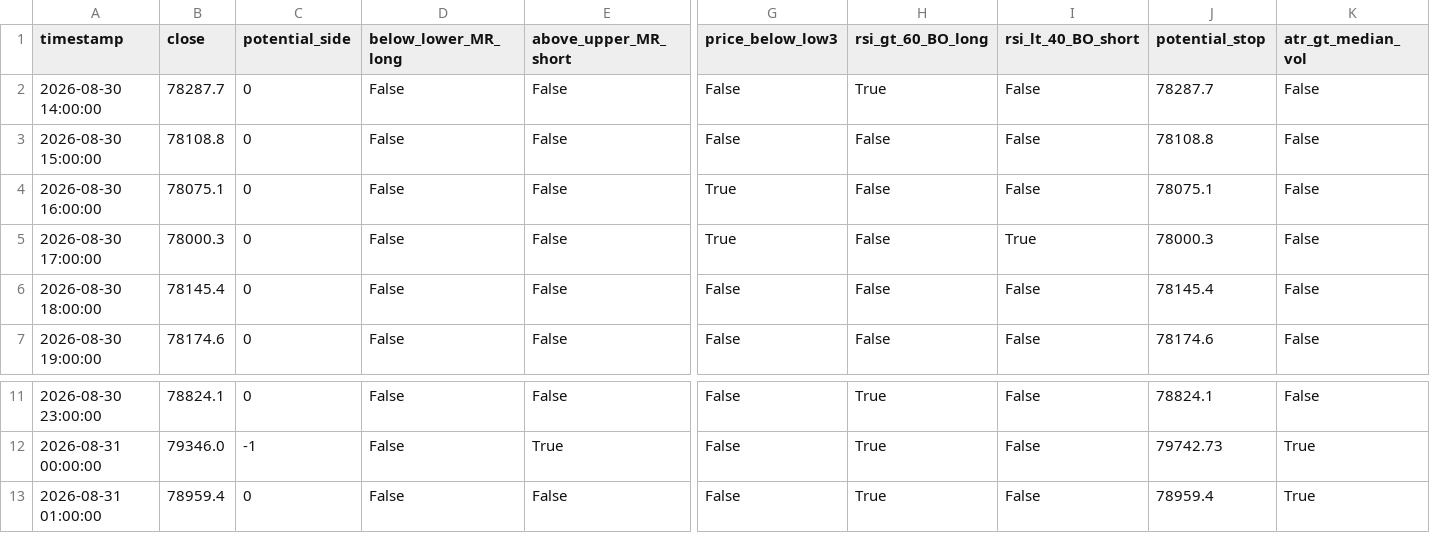
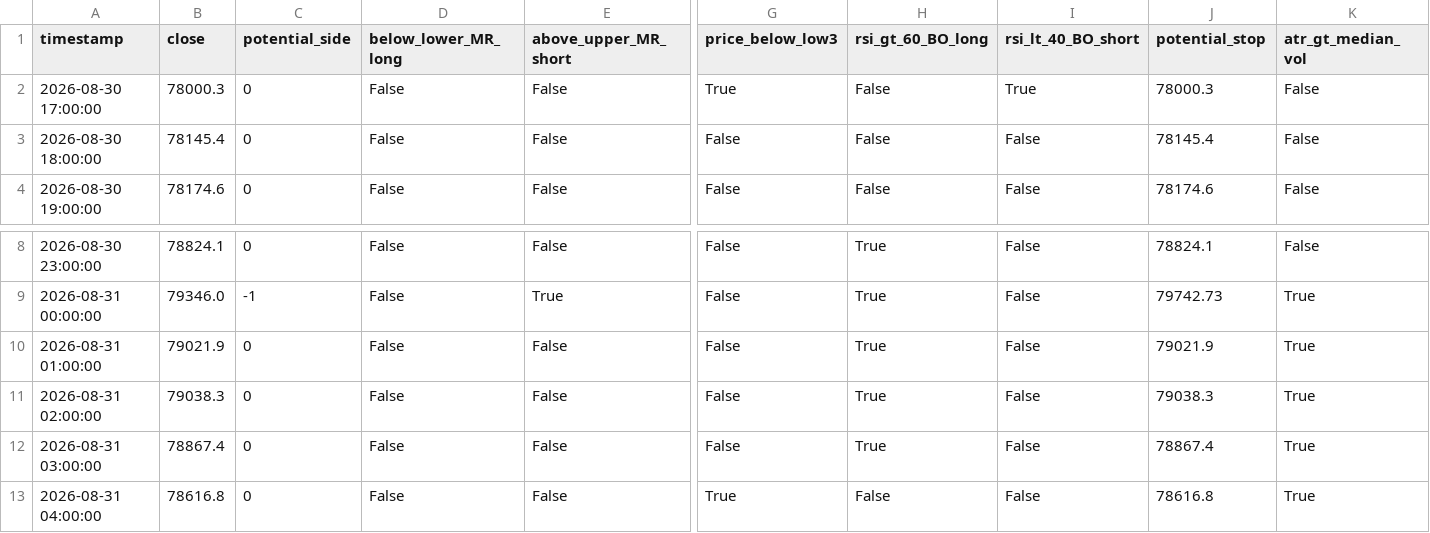
Before and after one commit to cdavocazh/btc-db-v3, a CSV file: backtest_results/conditions.csv, drawn as a sheet; only a part is shown, gaps mark what is left out; removed rows and columns are numbered as before the commit, all else as after; rows hold the shown columns only; the diff names each change by its address in the sheet, - before the commit and + after, or states it on an @@ line.

```diff
--- a/backtest_results/conditions.csv
+++ b/backtest_results/conditions.csv
-row 2: 2026-08-30 14:00:00 | 78287.7 | 0 | False | False | False | True | False | 78287.7 | False
-row 3: 2026-08-30 15:00:00 | 78108.8 | 0 | False | False | False | False | False | 78108.8 | False
-row 4: 2026-08-30 16:00:00 | 78075.1 | 0 | False | False | True | False | False | 78075.1 | False
-B10 (close): 78959.4
+B10 (close): 79021.9
-J10 (potential_stop): 78959.4
+J10 (potential_stop): 79021.9
+row 11: 2026-08-31 02:00:00 | 79038.3 | 0 | False | False | False | True | False | 79038.3 | True
+row 12: 2026-08-31 03:00:00 | 78867.4 | 0 | False | False | False | True | False | 78867.4 | True
+row 13: 2026-08-31 04:00:00 | 78616.8 | 0 | False | False | True | False | False | 78616.8 | True
```
Also changed, not shown: backtest_results/indicators.csv, 3 other files.
